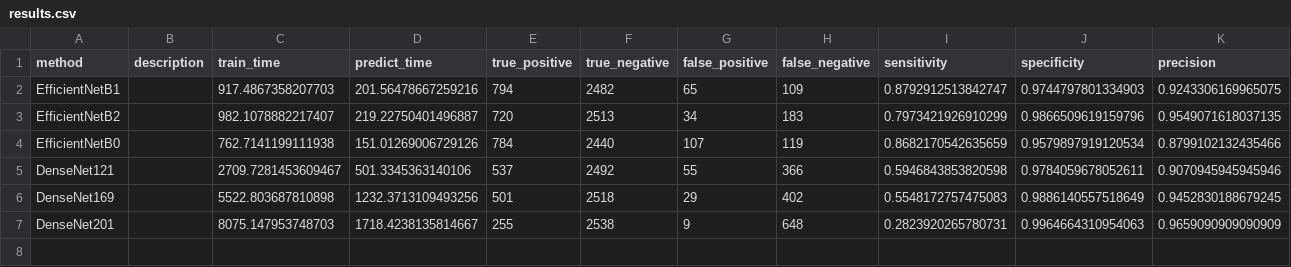
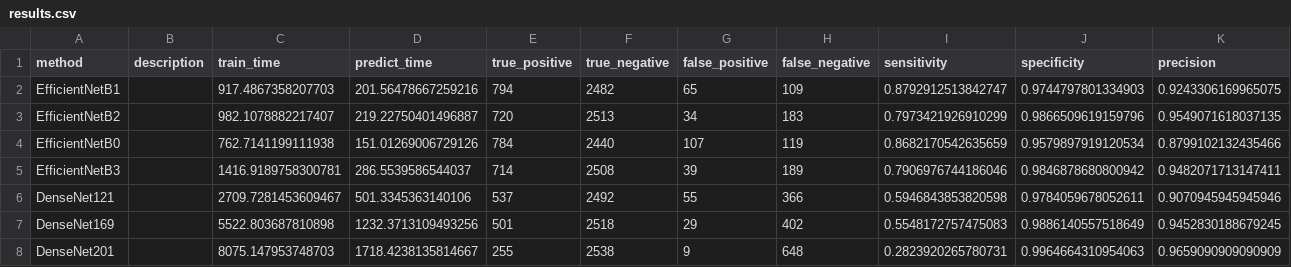
Before and after one commit to wl44545/wl44545.github.io, a CSV file: praca-inzynierska/history/2022_01_13_23_31_24_395658/results.csv, drawn as a sheet; only a part is shown; rows hold the shown columns only; the diff names each change by its address in the sheet, - before the commit and + after, or states it on an @@ line.

Commit message:
Autocommit with results

```diff
--- a/praca-inzynierska/history/2022_01_13_23_31_24_395658/results.csv
+++ b/praca-inzynierska/history/2022_01_13_23_31_24_395658/results.csv
+row 5: EfficientNetB3 |  | 1416.9189758300781 | 286.5539586544037 | 714 | 2508 | 39 | 189 | 0.7906976744186046 | 0.9846878680800942 | 0.9482071713147411
```
Also changed, not shown: 5 other files.
